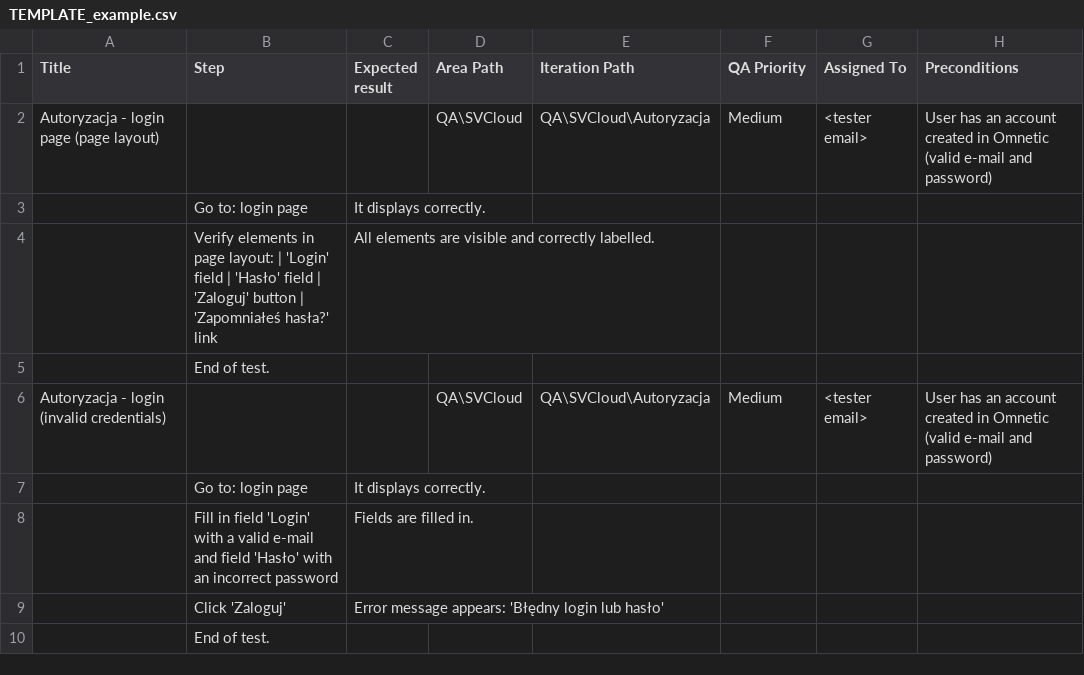
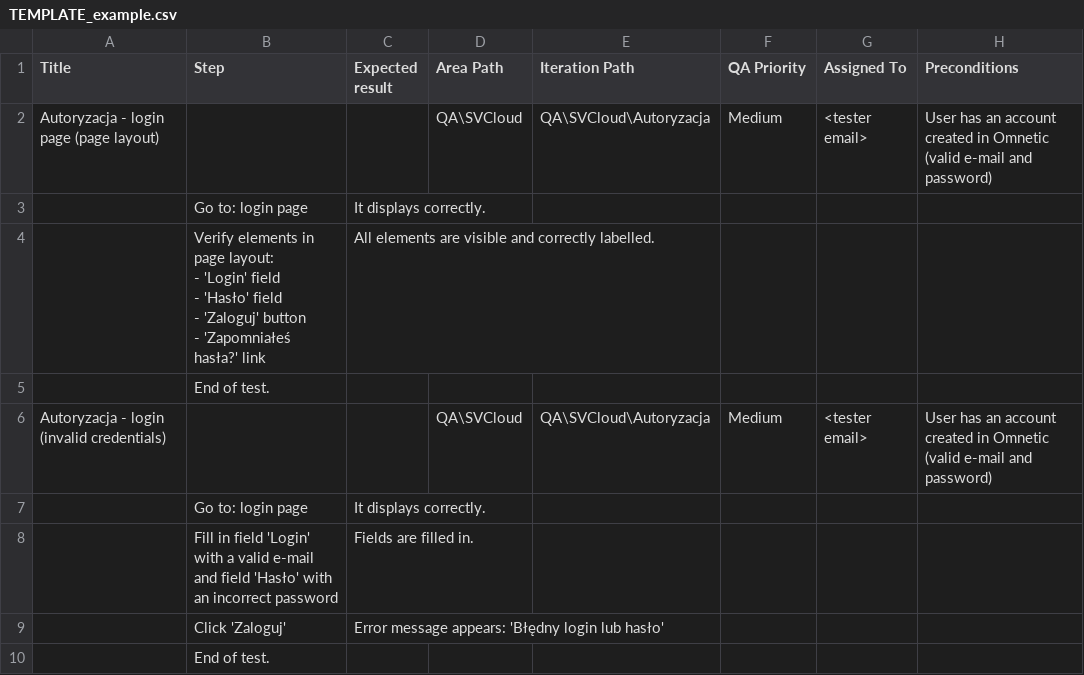
Before and after one commit to justynaSV/test-cases-generator, a CSV file: style/examples/TEMPLATE_example.csv, drawn as a sheet.

```diff
--- a/style/examples/TEMPLATE_example.csv
+++ b/style/examples/TEMPLATE_example.csv
@@ -3,3 +3,7 @@ Autoryzacja - login page (page layout);;;QA\SVCloud;QA\SVCloud\Autoryzacja;Mediu
 ;Go to: login page;It displays correctly.;;;;;
-;Verify elements in page layout: | 'Login' field | 'Hasło' field | 'Zaloguj' button | 'Zapomniałeś hasła?' link;All elements are visible and correctly labelled.;;;;;
+;"Verify elements in page layout:
+- 'Login' field
+- 'Hasło' field
+- 'Zaloguj' button
+- 'Zapomniałeś hasła?' link";All elements are visible and correctly labelled.;;;;;
 ;End of test.;;;;;;
```
Also changed, not shown: style/examples/TC_authorization.csv, style/examples/TC_bodyshop.csv, 9 other files.
